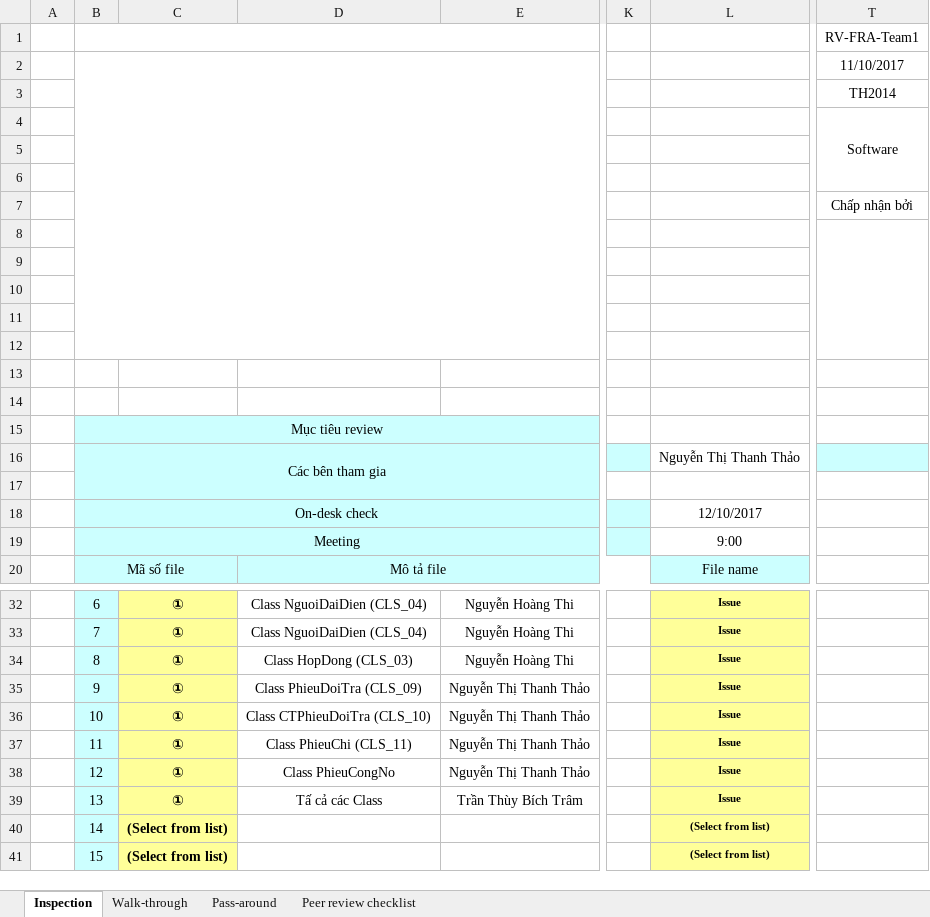
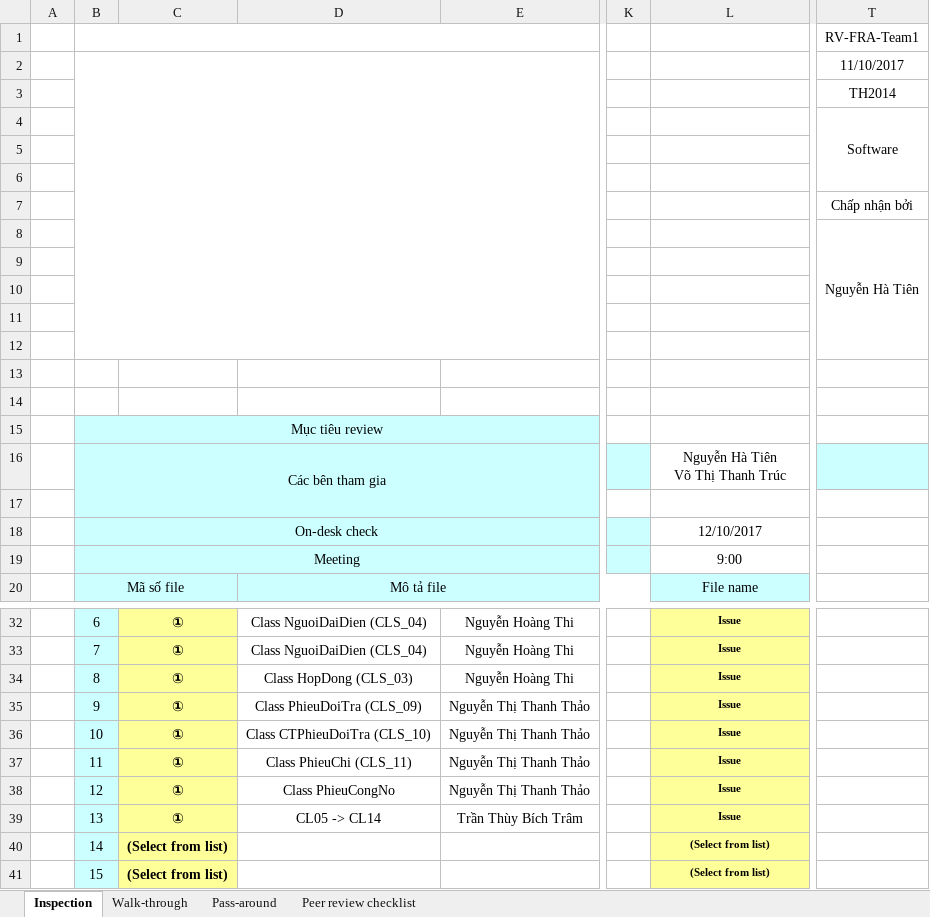
Before and after one commit to thikhin96/-TH2014-1-PTUDHTTTHD-SaveMyLife-SML-, an Excel workbook: BaoCao_Review/FRA/[Team1]RV-FRA_DL]DatHang_DoiTraHang.xlsx, sheet Inspection, drawn as a sheet; only a part is shown, gaps mark what is left out; values as stored, in another font and other column widths than the file's, no borders; conditional formats not drawn; ↵ is a line break in a cell; the diff names each change by its address in the sheet, - before the commit and + after, or states it on an @@ line.

Commit message:
Cập nhật lại thông tin người được review

```diff
--- a/BaoCao_Review/FRA/[Team1]RV-FRA_DL]DatHang_DoiTraHang.xlsx (sheet Inspection)
+++ b/BaoCao_Review/FRA/[Team1]RV-FRA_DL]DatHang_DoiTraHang.xlsx (sheet Inspection)
-T8: (empty)
+T8: Nguyễn Hà Tiên
-L16: Nguyễn Thị Thanh Thảo
+L16: Nguyễn Hà Tiên ↵ Võ Thị Thanh Trúc
-D39: Tấ cả các Class
+D39: CL05 -> CL14
```
